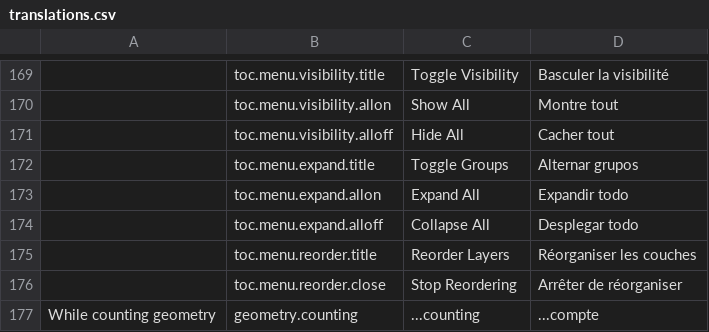
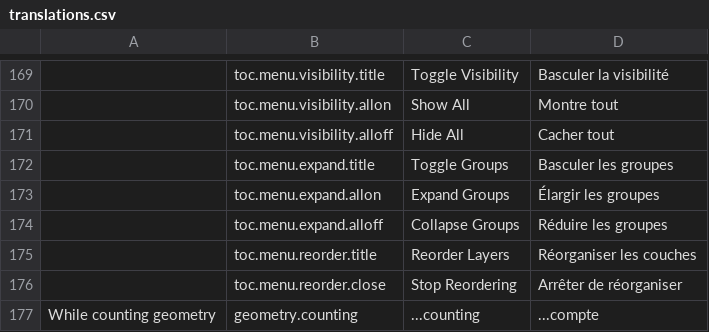
Before and after one commit to fgpv-vpgf/fgpv-vpgf, a CSV file: src/locales/translations.csv, drawn as a sheet; only a part is shown, gaps mark what is left out; removed rows and columns are numbered as before the commit, all else as after; the diff names each change by its address in the sheet, - before the commit and + after, or states it on an @@ line.

```diff
--- a/src/locales/translations.csv
+++ b/src/locales/translations.csv
-D172: Alternar grupos
+D172: Basculer les groupes
-row 173:  | toc.menu.expand.allon | Expand All | Expandir todo
+row 173:  | toc.menu.expand.allon | Expand Groups | Élargir les groupes
-C174: Collapse All
+C174: Collapse Groups
-D174: Desplegar todo
+D174: Réduire les groupes
```
Also changed, not shown: 1 other file.
